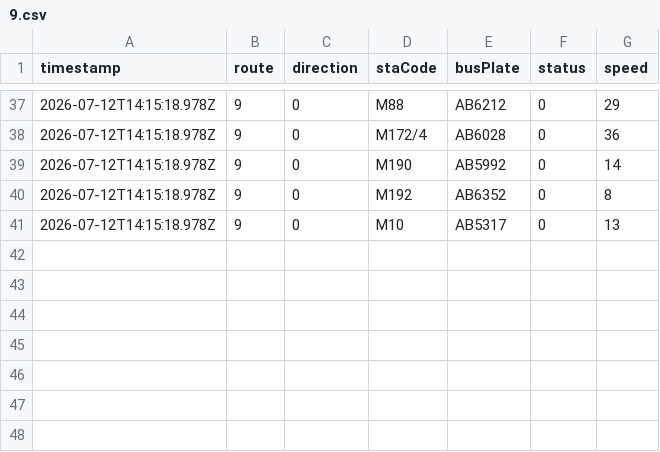
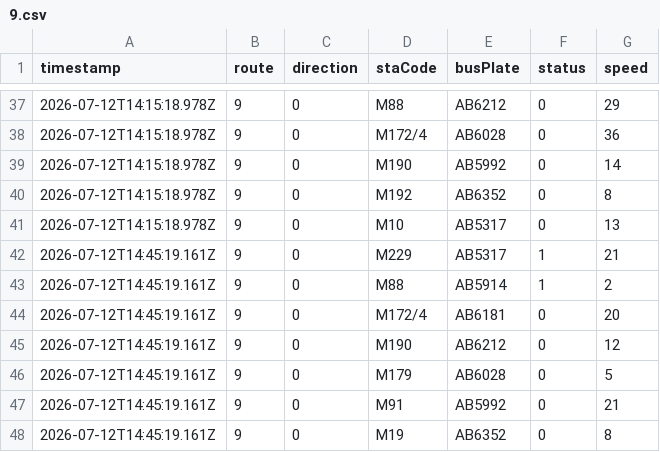
Before and after one commit to ChiHin-Lio/macau-bus-data, a CSV file: raw_logs/9.csv, drawn as a sheet; only a part is shown, gaps mark what is left out; the diff names each change by its address in the sheet, - before the commit and + after, or states it on an @@ line.

Commit message:
scraper: update 9.csv via Cloudflare Worker

```diff
--- a/raw_logs/9.csv
+++ b/raw_logs/9.csv
+row 42: 2026-07-12T14:45:19.161Z | 9 | 0 | M229 | AB5317 | 1 | 21
+row 43: 2026-07-12T14:45:19.161Z | 9 | 0 | M88 | AB5914 | 1 | 2
+row 44: 2026-07-12T14:45:19.161Z | 9 | 0 | M172/4 | AB6181 | 0 | 20
+row 45: 2026-07-12T14:45:19.161Z | 9 | 0 | M190 | AB6212 | 0 | 12
+row 46: 2026-07-12T14:45:19.161Z | 9 | 0 | M179 | AB6028 | 0 | 5
+row 47: 2026-07-12T14:45:19.161Z | 9 | 0 | M91 | AB5992 | 0 | 21
+row 48: 2026-07-12T14:45:19.161Z | 9 | 0 | M19 | AB6352 | 0 | 8
```
